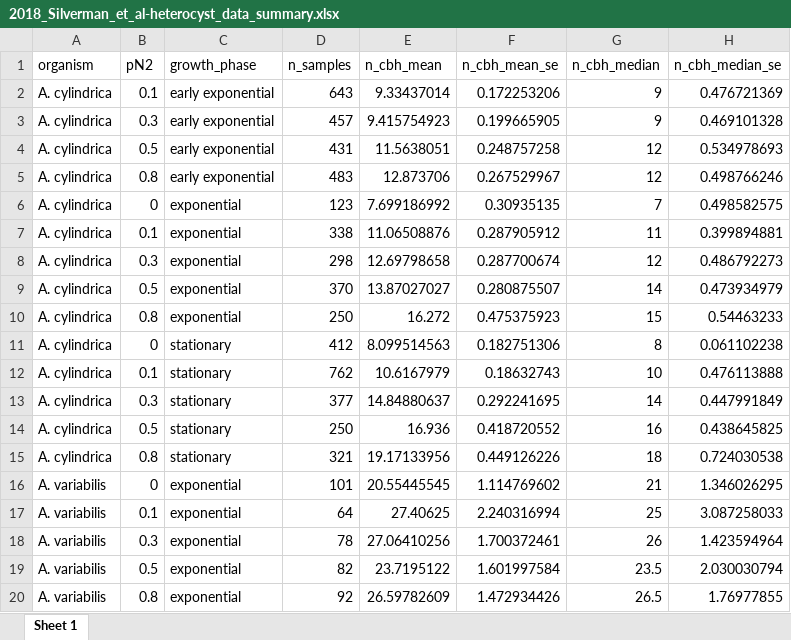
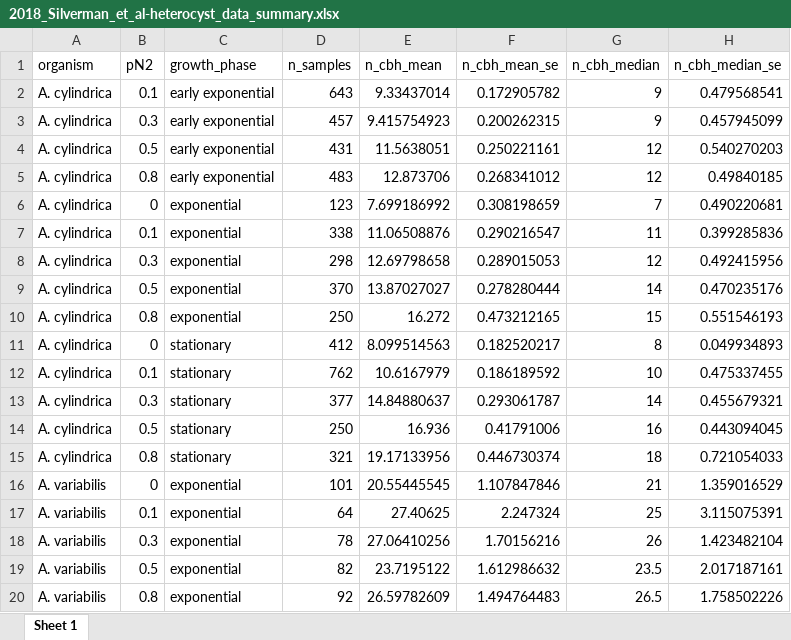
Before and after one commit to KopfLab/2018_Silverman_et_al, an Excel workbook: data/2018_Silverman_et_al-heterocyst_data_summary.xlsx, sheet Sheet 1, drawn as a sheet; values as stored, in another font and other column widths than the file's, no borders; the diff names each change by its address in the sheet, - before the commit and + after, or states it on an @@ line.

Commit message:
filtered Km calculation for exponential growth phase only

```diff
--- a/data/2018_Silverman_et_al-heterocyst_data_summary.xlsx (sheet Sheet 1)
+++ b/data/2018_Silverman_et_al-heterocyst_data_summary.xlsx (sheet Sheet 1)
-F2 (n_cbh_mean_se): 0.172253206
+F2 (n_cbh_mean_se): 0.172905782
-H2 (n_cbh_median_se): 0.476721369
+H2 (n_cbh_median_se): 0.479568541
-F3 (n_cbh_mean_se): 0.199665905
+F3 (n_cbh_mean_se): 0.200262315
-H3 (n_cbh_median_se): 0.469101328
+H3 (n_cbh_median_se): 0.457945099
-F4 (n_cbh_mean_se): 0.248757258
+F4 (n_cbh_mean_se): 0.250221161
-H4 (n_cbh_median_se): 0.534978693
+H4 (n_cbh_median_se): 0.540270203
-F5 (n_cbh_mean_se): 0.267529967
+F5 (n_cbh_mean_se): 0.268341012
-H5 (n_cbh_median_se): 0.498766246
+H5 (n_cbh_median_se): 0.49840185
-F6 (n_cbh_mean_se): 0.30935135
+F6 (n_cbh_mean_se): 0.308198659
-H6 (n_cbh_median_se): 0.498582575
+H6 (n_cbh_median_se): 0.490220681
-F7 (n_cbh_mean_se): 0.287905912
+F7 (n_cbh_mean_se): 0.290216547
-H7 (n_cbh_median_se): 0.399894881
+H7 (n_cbh_median_se): 0.399285836
-F8 (n_cbh_mean_se): 0.287700674
+F8 (n_cbh_mean_se): 0.289015053
-H8 (n_cbh_median_se): 0.486792273
+H8 (n_cbh_median_se): 0.492415956
-F9 (n_cbh_mean_se): 0.280875507
+F9 (n_cbh_mean_se): 0.278280444
-H9 (n_cbh_median_se): 0.473934979
+H9 (n_cbh_median_se): 0.470235176
-F10 (n_cbh_mean_se): 0.475375923
+F10 (n_cbh_mean_se): 0.473212165
-H10 (n_cbh_median_se): 0.54463233
+H10 (n_cbh_median_se): 0.551546193
-F11 (n_cbh_mean_se): 0.182751306
+F11 (n_cbh_mean_se): 0.182520217
-H11 (n_cbh_median_se): 0.061102238
+H11 (n_cbh_median_se): 0.049934893
-F12 (n_cbh_mean_se): 0.18632743
+F12 (n_cbh_mean_se): 0.186189592
-H12 (n_cbh_median_se): 0.476113888
+H12 (n_cbh_median_se): 0.475337455
-F13 (n_cbh_mean_se): 0.292241695
+F13 (n_cbh_mean_se): 0.293061787
-H13 (n_cbh_median_se): 0.447991849
+H13 (n_cbh_median_se): 0.455679321
-F14 (n_cbh_mean_se): 0.418720552
+F14 (n_cbh_mean_se): 0.41791006
-H14 (n_cbh_median_se): 0.438645825
+H14 (n_cbh_median_se): 0.443094045
-F15 (n_cbh_mean_se): 0.449126226
+F15 (n_cbh_mean_se): 0.446730374
-H15 (n_cbh_median_se): 0.724030538
+H15 (n_cbh_median_se): 0.721054033
-F16 (n_cbh_mean_se): 1.114769602
+F16 (n_cbh_mean_se): 1.107847846
-H16 (n_cbh_median_se): 1.346026295
+H16 (n_cbh_median_se): 1.359016529
-F17 (n_cbh_mean_se): 2.240316994
+F17 (n_cbh_mean_se): 2.247324
-H17 (n_cbh_median_se): 3.087258033
+H17 (n_cbh_median_se): 3.115075391
-F18 (n_cbh_mean_se): 1.700372461
+F18 (n_cbh_mean_se): 1.70156216
-H18 (n_cbh_median_se): 1.423594964
+H18 (n_cbh_median_se): 1.423482104
-F19 (n_cbh_mean_se): 1.601997584
+F19 (n_cbh_mean_se): 1.612986632
-H19 (n_cbh_median_se): 2.030030794
+H19 (n_cbh_median_se): 2.017187161
-F20 (n_cbh_mean_se): 1.472934426
+F20 (n_cbh_mean_se): 1.494764483
-H20 (n_cbh_median_se): 1.76977855
+H20 (n_cbh_median_se): 1.758502226
```
Also changed, not shown: 1 other file.
